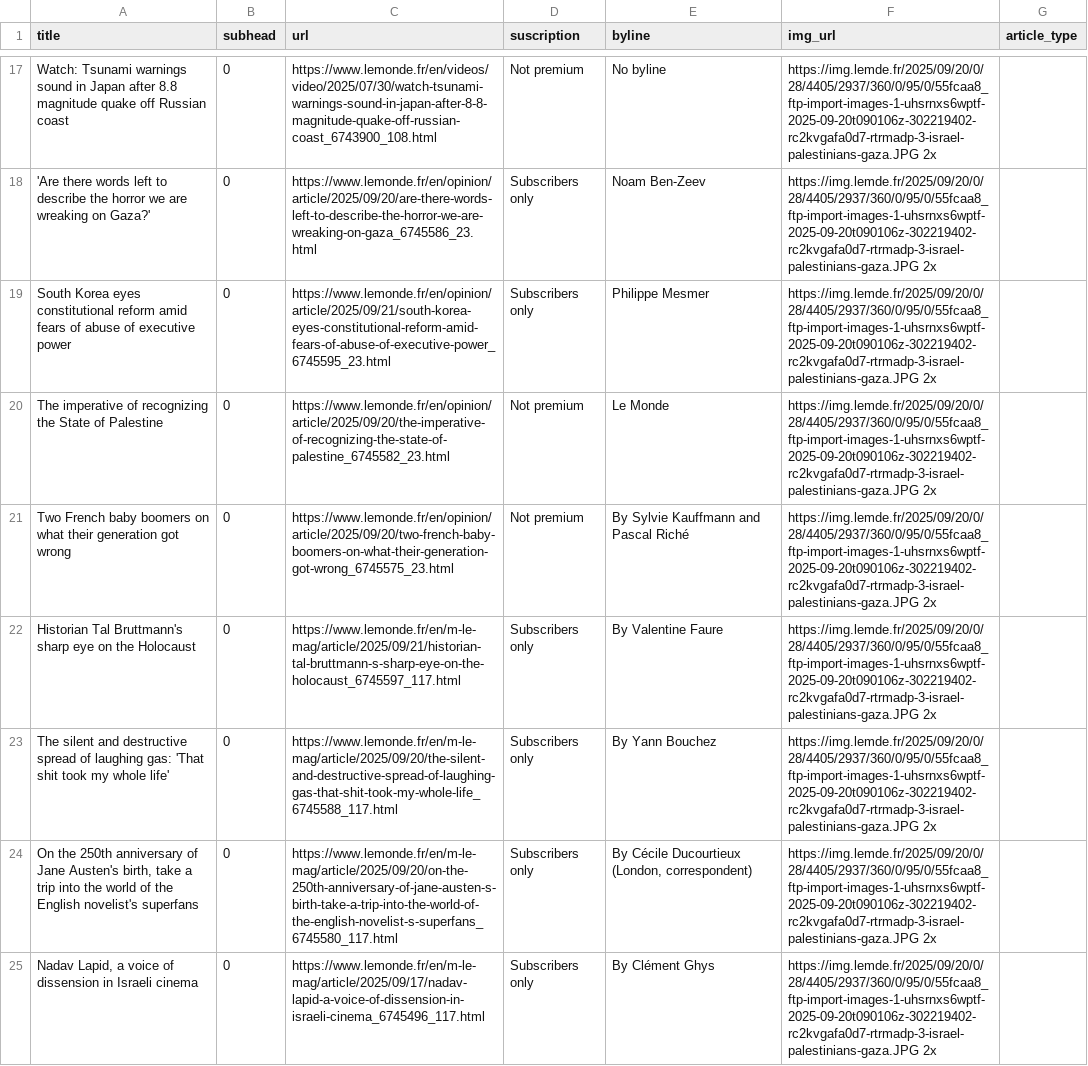
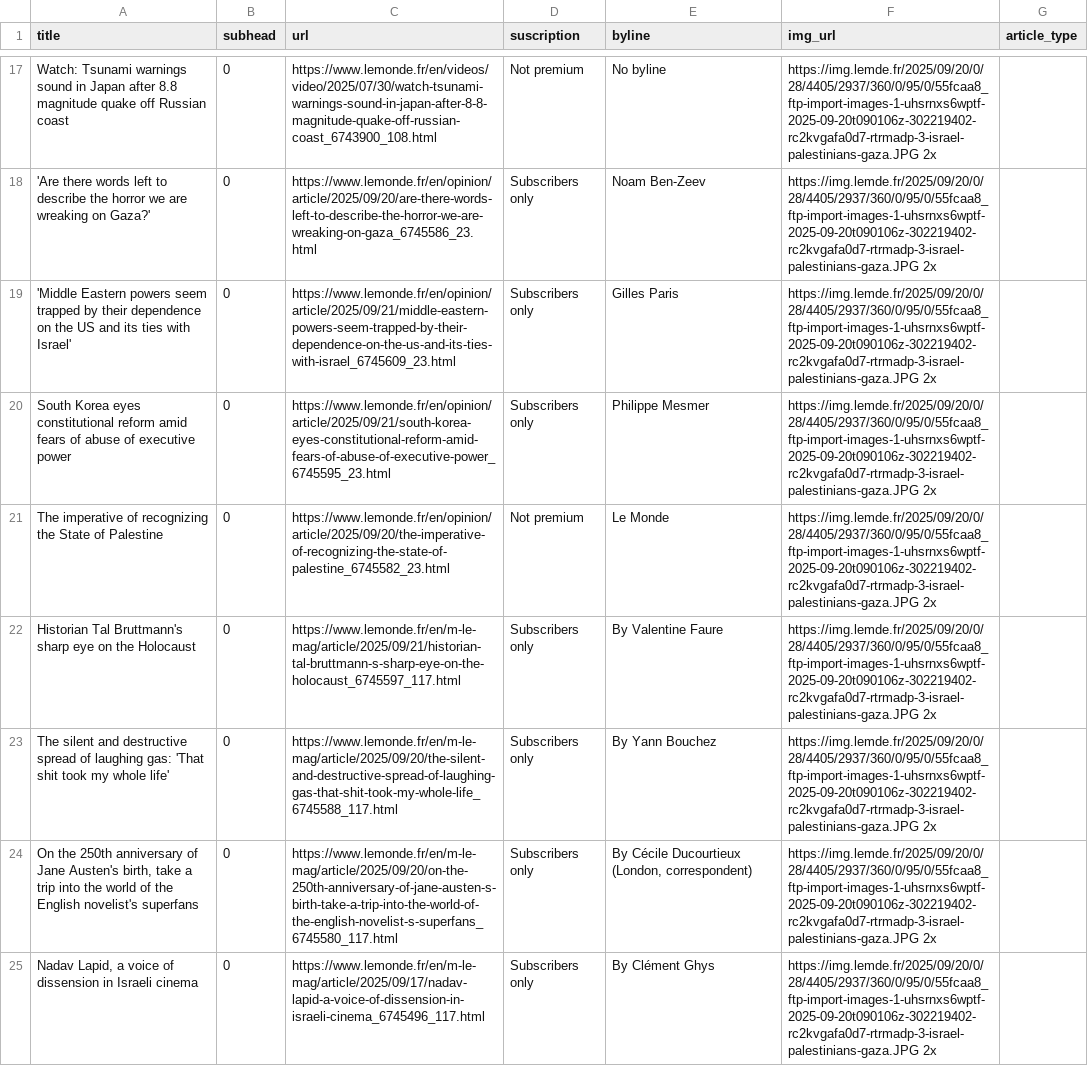
Before and after one commit to tefaceli/LEDE-homework-scraping, a CSV file: le_monde.csv, drawn as a sheet; only a part is shown, gaps mark what is left out; removed rows and columns are numbered as before the commit, all else as after; the diff covers the shown part only; the diff names each change by its address in the sheet, - before the commit and + after, or states it on an @@ line.

```diff
--- a/le_monde.csv
+++ b/le_monde.csv
+row 19: 'Middle Eastern powers seem trapped by their dependence on the US and its ties with Israel' | 0 | https://www.lemonde.fr/en/opinion/article/2025/09/21/middle-eastern-powers-seem-trapped-by-their-dependence-on-the-us-and-its-ties-with-israel_6745609_23.html | Subscribers only | Gilles Paris | https://img.lemde.fr/2025/09/20/0/28/4405/2937/360/0/95/0/55fcaa8_ftp-import-images-1-uhsrnxs6wptf-2025-09-20t090106z-302219402-rc2kvgafa0d7-rtrmadp-3-israel-palestinians-gaza.JPG 2x
-row 21: Two French baby boomers on what their generation got wrong | 0 | https://www.lemonde.fr/en/opinion/article/2025/09/20/two-french-baby-boomers-on-what-their-generation-got-wrong_6745575_23.html | Not premium | By Sylvie Kauffmann and Pascal Riché | https://img.lemde.fr/2025/09/20/0/28/4405/2937/360/0/95/0/55fcaa8_ftp-import-images-1-uhsrnxs6wptf-2025-09-20t090106z-302219402-rc2kvgafa0d7-rtrmadp-3-israel-palestinians-gaza.JPG 2x
```
Also changed, not shown: 6 added rows, 6 removed rows, 5 moved rows and 5 edited cells elsewhere in this file.
